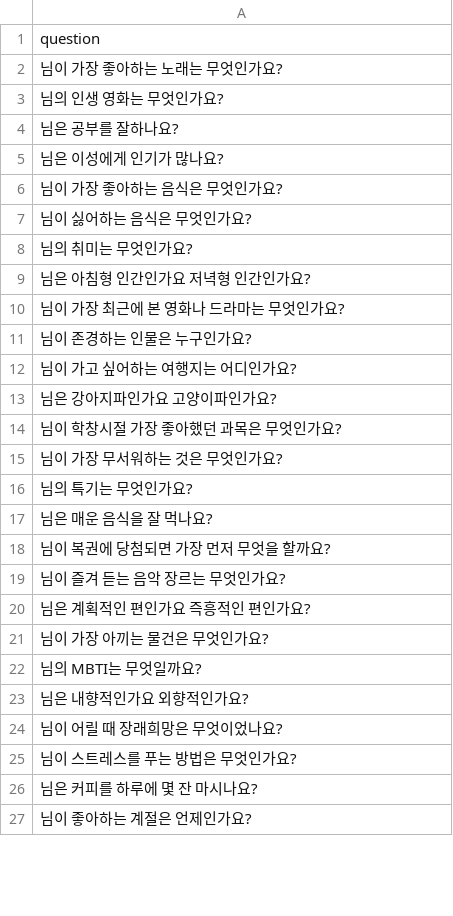
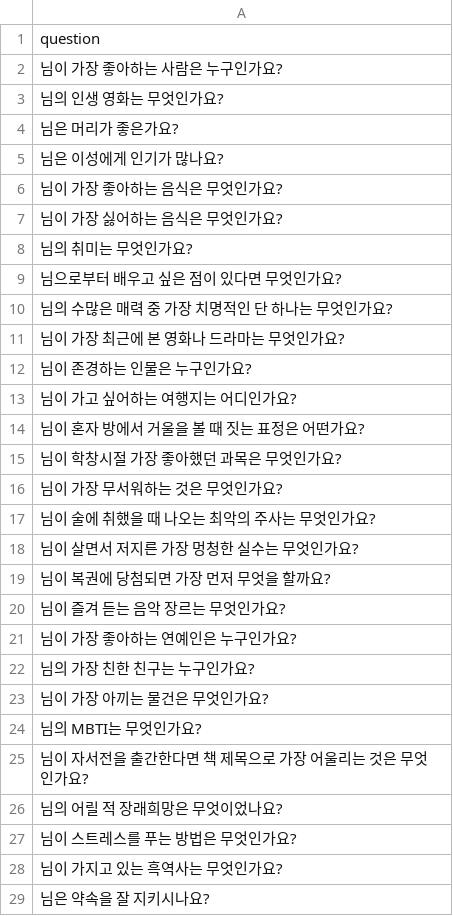
Before and after one commit to hys79/guess_me, a CSV file: public/questions.csv, drawn as a sheet; only a part is shown; the diff covers the shown part only.

```diff
--- a/public/questions.csv
+++ b/public/questions.csv
@@ -1,10 +1,11 @@
 question
-님이 가장 좋아하는 노래는 무엇인가요?
+님이 가장 좋아하는 사람은 누구인가요?
 님의 인생 영화는 무엇인가요?
-님은 공부를 잘하나요?
+님은 머리가 좋은가요?
 님은 이성에게 인기가 많나요?
 님이 가장 좋아하는 음식은 무엇인가요?
-님이 싫어하는 음식은 무엇인가요?
+님이 가장 싫어하는 음식은 무엇인가요?
 님의 취미는 무엇인가요?
-님은 아침형 인간인가요 저녁형 인간인가요?
+님으로부터 배우고 싶은 점이 있다면 무엇인가요?
+님의 수많은 매력 중 가장 치명적인 단 하나는 무엇인가요?
 님이 가장 최근에 본 영화나 드라마는 무엇인가요?
@@ -12,16 +13,17 @@
 님이 가고 싶어하는 여행지는 어디인가요?
-님은 강아지파인가요 고양이파인가요?
+님이 혼자 방에서 거울을 볼 때 짓는 표정은 어떤가요?
 님이 학창시절 가장 좋아했던 과목은 무엇인가요?
 님이 가장 무서워하는 것은 무엇인가요?
-님의 특기는 무엇인가요?
-님은 매운 음식을 잘 먹나요?
+님이 술에 취했을 때 나오는 최악의 주사는 무엇인가요?
+님이 살면서 저지른 가장 멍청한 실수는 무엇인가요?
 님이 복권에 당첨되면 가장 먼저 무엇을 할까요?
 님이 즐겨 듣는 음악 장르는 무엇인가요?
-님은 계획적인 편인가요 즉흥적인 편인가요?
+님이 가장 좋아하는 연예인은 누구인가요?
+님의 가장 친한 친구는 누구인가요?
 님이 가장 아끼는 물건은 무엇인가요?
-님의 MBTI는 무엇일까요?
-님은 내향적인가요 외향적인가요?
-님이 어릴 때 장래희망은 무엇이었나요?
+님의 MBTI는 무엇인가요?
+님이 자서전을 출간한다면 책 제목으로 가장 어울리는 것은 무엇인가요?
+님의 어릴 적 장래희망은 무엇이었나요?
 님이 스트레스를 푸는 방법은 무엇인가요?
-님은 커피를 하루에 몇 잔 마시나요?
-님이 좋아하는 계절은 언제인가요?
+님이 가지고 있는 흑역사는 무엇인가요?
+님은 약속을 잘 지키시나요?
```
Also changed, not shown: 8 added rows and 3 edited cells elsewhere in this file, 9 other files.
